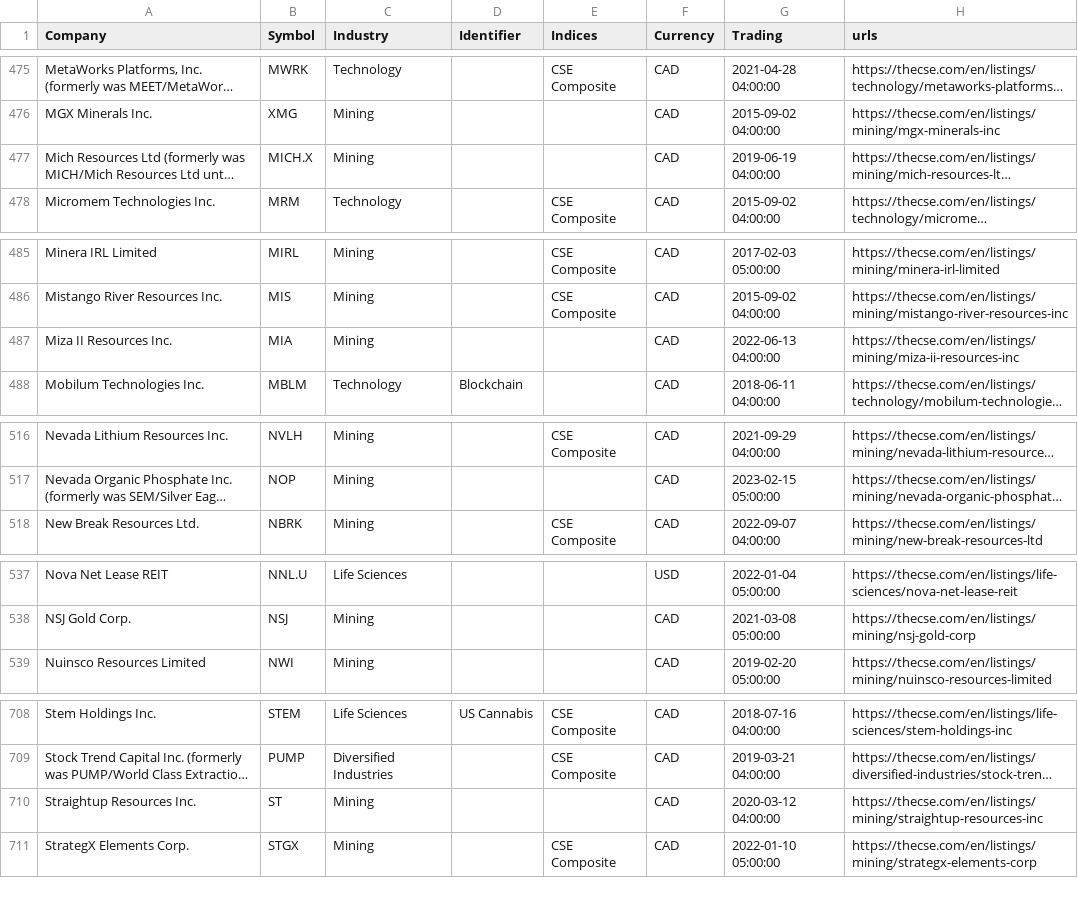
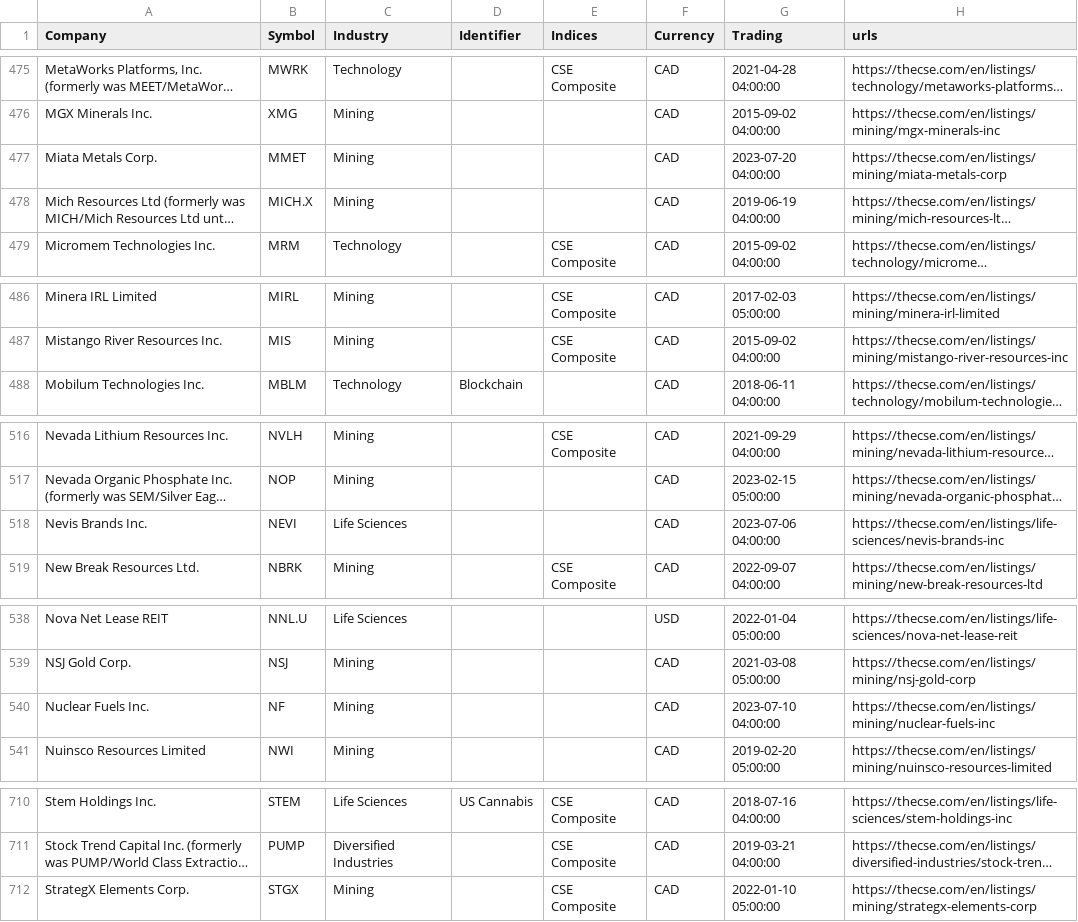
Before and after one commit to FriendlyUser/cad_tickers_list, a CSV file: latest/cse.csv, drawn as a sheet; only a part is shown, gaps mark what is left out; long unchanged cells end in …; removed rows and columns are numbered as before the commit, all else as after; the diff covers the shown part only; the diff names each change by its address in the sheet, - before the commit and + after, or states it on an @@ line.

```diff
--- a/latest/cse.csv
+++ b/latest/cse.csv
+row 477: Miata Metals Corp. | MMET | Mining |  |  | CAD | 2023-07-20 04:00:00 | https://thecse.com/en/listings/mining/miata-metals-corp
-row 487: Miza II Resources Inc. | MIA | Mining |  |  | CAD | 2022-06-13 04:00:00 | https://thecse.com/en/listings/mining/miza-ii-resources-inc
+row 518: Nevis Brands Inc. | NEVI | Life Sciences |  |  | CAD | 2023-07-06 04:00:00 | https://thecse.com/en/listings/life-sciences/nevis-brands-inc
+row 540: Nuclear Fuels Inc. | NF | Mining |  |  | CAD | 2023-07-10 04:00:00 | https://thecse.com/en/listings/mining/nuclear-fuels-inc
-row 710: Straightup Resources Inc. | ST | Mining |  |  | CAD | 2020-03-12 04:00:00 | https://thecse.com/en/listings/mining/straightup-resources-inc
```
Also changed, not shown: 5 added rows, 7 removed rows and 28 edited cells elsewhere in this file, 29 other files.
